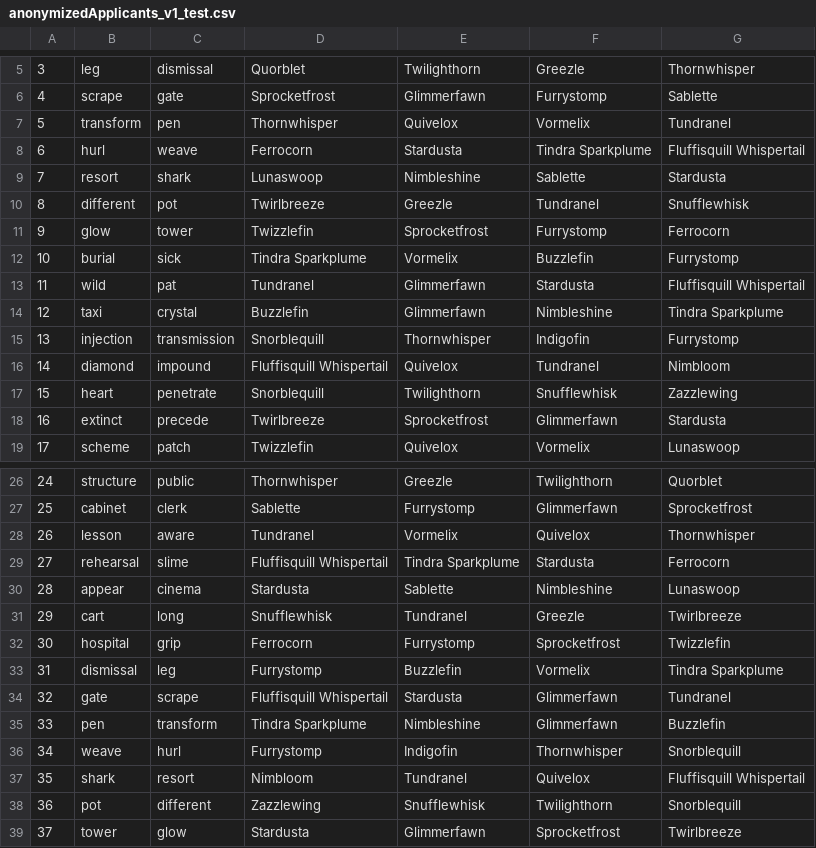
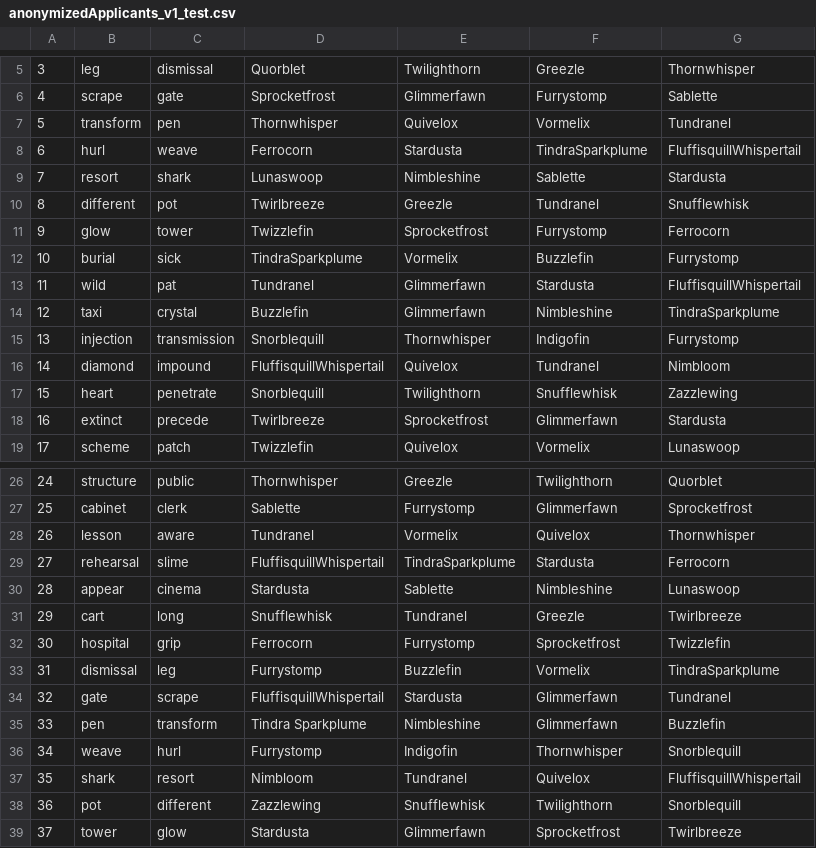
Before and after one commit to xtallokitty83/reviewer-allocation, a CSV file: data/anonymizedApplicants_v1_test.csv, drawn as a sheet; only a part is shown, gaps mark what is left out; the diff covers the shown part only.

```diff
--- a/data/anonymizedApplicants_v1_test.csv
+++ b/data/anonymizedApplicants_v1_test.csv
@@ -7,3 +7,3 @@
 5,transform,pen,Thornwhisper,Quivelox,Vormelix,Tundranel
-6,hurl,weave,Ferrocorn,Stardusta,Tindra Sparkplume,Fluffisquill Whispertail
+6,hurl,weave,Ferrocorn,Stardusta,TindraSparkplume,FluffisquillWhispertail
 7,resort,shark,Lunaswoop,Nimbleshine,Sablette,Stardusta
@@ -11,7 +11,7 @@
 9,glow,tower,Twizzlefin,Sprocketfrost,Furrystomp,Ferrocorn
-10,burial,sick,Tindra Sparkplume,Vormelix,Buzzlefin,Furrystomp
-11,wild,pat,Tundranel,Glimmerfawn,Stardusta,Fluffisquill Whispertail
-12,taxi,crystal,Buzzlefin,Glimmerfawn,Nimbleshine,Tindra Sparkplume
+10,burial,sick,TindraSparkplume,Vormelix,Buzzlefin,Furrystomp
+11,wild,pat,Tundranel,Glimmerfawn,Stardusta,FluffisquillWhispertail
+12,taxi,crystal,Buzzlefin,Glimmerfawn,Nimbleshine,TindraSparkplume
 13,injection,transmission,Snorblequill,Thornwhisper,Indigofin,Furrystomp
-14,diamond,impound,Fluffisquill Whispertail,Quivelox,Tundranel,Nimbloom
+14,diamond,impound,FluffisquillWhispertail,Quivelox,Tundranel,Nimbloom
 15,heart,penetrate,Snorblequill,Twilighthorn,Snufflewhisk,Zazzlewing
@@ -28,3 +28,3 @@
 26,lesson,aware,Tundranel,Vormelix,Quivelox,Thornwhisper
-27,rehearsal,slime,Fluffisquill Whispertail,Tindra Sparkplume,Stardusta,Ferrocorn
+27,rehearsal,slime,FluffisquillWhispertail,TindraSparkplume,Stardusta,Ferrocorn
 28,appear,cinema,Stardusta,Sablette,Nimbleshine,Lunaswoop
@@ -32,7 +32,7 @@
 30,hospital,grip,Ferrocorn,Furrystomp,Sprocketfrost,Twizzlefin
-31,dismissal,leg,Furrystomp,Buzzlefin,Vormelix,Tindra Sparkplume
-32,gate,scrape,Fluffisquill Whispertail,Stardusta,Glimmerfawn,Tundranel
+31,dismissal,leg,Furrystomp,Buzzlefin,Vormelix,TindraSparkplume
+32,gate,scrape,FluffisquillWhispertail,Stardusta,Glimmerfawn,Tundranel
 33,pen,transform,Tindra Sparkplume,Nimbleshine,Glimmerfawn,Buzzlefin
 34,weave,hurl,Furrystomp,Indigofin,Thornwhisper,Snorblequill
-35,shark,resort,Nimbloom,Tundranel,Quivelox,Fluffisquill Whispertail
+35,shark,resort,Nimbloom,Tundranel,Quivelox,FluffisquillWhispertail
 36,pot,different,Zazzlewing,Snufflewhisk,Twilighthorn,Snorblequill
```
Also changed, not shown: 3 edited cells elsewhere in this file, data/anonymizedReviewers_v1_test.csv, 1 other file.
